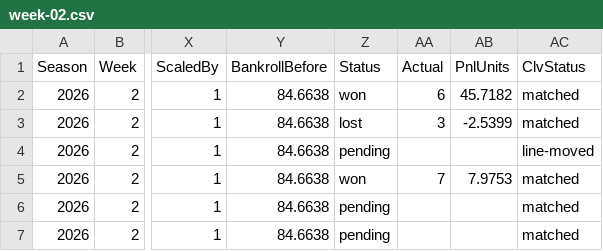
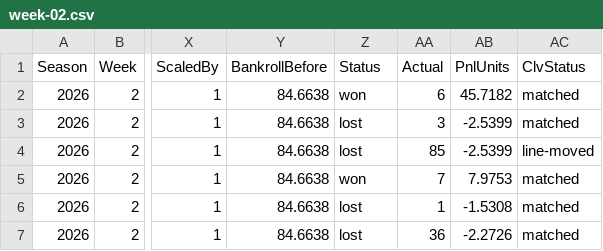
Before and after one commit to pmammino/NFLProjectionsCheck, a CSV file: data/bets/kelly/2026/week-02.csv, drawn as a sheet; only a part is shown, gaps mark what is left out; the diff names each change by its address in the sheet, - before the commit and + after, or states it on an @@ line.

```diff
--- a/data/bets/kelly/2026/week-02.csv
+++ b/data/bets/kelly/2026/week-02.csv
-Z4 (Status): pending
+Z4 (Status): lost
-AA4 (Actual): (empty)
+AA4 (Actual): 85
-AB4 (PnlUnits): (empty)
+AB4 (PnlUnits): -2.5399
-Z6:Z7 (Status): pending
+Z6:Z7 (Status): lost
-AA6 (Actual): (empty)
+AA6 (Actual): 1
-AB6 (PnlUnits): (empty)
+AB6 (PnlUnits): -1.5308
-AA7 (Actual): (empty)
+AA7 (Actual): 36
-AB7 (PnlUnits): (empty)
+AB7 (PnlUnits): -2.2726
```
Also changed, not shown: data/actuals/2026/week-02.csv, data/bets/budget/2026/week-02.csv, 5 other files.
